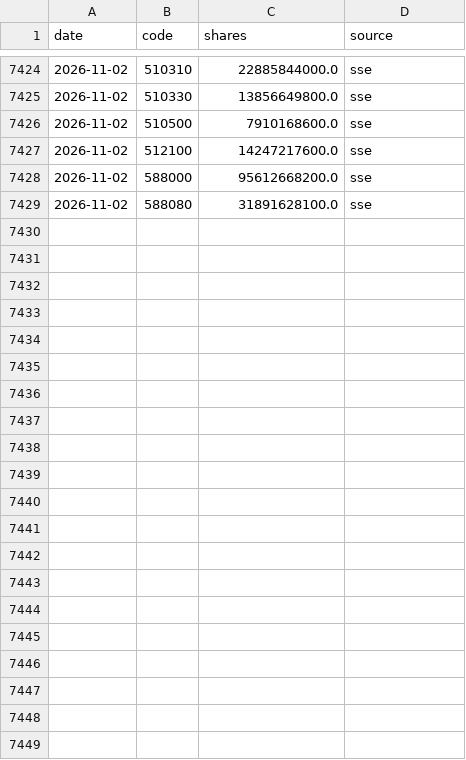
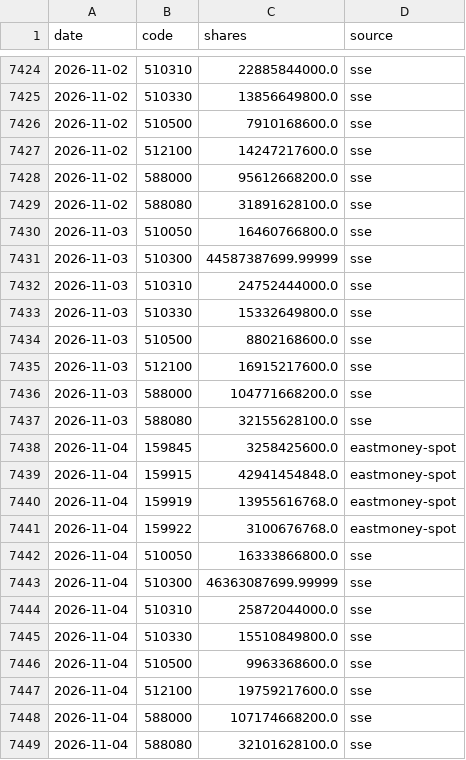
Before and after one commit to davidwang0116/Chinese-Equity-Mood-and-National-Team-Dashboard, a CSV file: data/etf_shares.csv, drawn as a sheet; only a part is shown, gaps mark what is left out; the diff names each change by its address in the sheet, - before the commit and + after, or states it on an @@ line.

```diff
--- a/data/etf_shares.csv
+++ b/data/etf_shares.csv
+row 7430: 2026-11-03 | 510050 | 16460766800.0 | sse
+row 7431: 2026-11-03 | 510300 | 44587387699.99999 | sse
+row 7432: 2026-11-03 | 510310 | 24752444000.0 | sse
+row 7433: 2026-11-03 | 510330 | 15332649800.0 | sse
+row 7434: 2026-11-03 | 510500 | 8802168600.0 | sse
+row 7435: 2026-11-03 | 512100 | 16915217600.0 | sse
+row 7436: 2026-11-03 | 588000 | 104771668200.0 | sse
+row 7437: 2026-11-03 | 588080 | 32155628100.0 | sse
+row 7438: 2026-11-04 | 159845 | 3258425600.0 | eastmoney-spot
+row 7439: 2026-11-04 | 159915 | 42941454848.0 | eastmoney-spot
+row 7440: 2026-11-04 | 159919 | 13955616768.0 | eastmoney-spot
+row 7441: 2026-11-04 | 159922 | 3100676768.0 | eastmoney-spot
+row 7442: 2026-11-04 | 510050 | 16333866800.0 | sse
+row 7443: 2026-11-04 | 510300 | 46363087699.99999 | sse
+row 7444: 2026-11-04 | 510310 | 25872044000.0 | sse
+row 7445: 2026-11-04 | 510330 | 15510849800.0 | sse
+row 7446: 2026-11-04 | 510500 | 9963368600.0 | sse
+row 7447: 2026-11-04 | 512100 | 19759217600.0 | sse
+row 7448: 2026-11-04 | 588000 | 107174668200.0 | sse
+row 7449: 2026-11-04 | 588080 | 32101628100.0 | sse
```
Also changed, not shown: data/index_csi1000.csv, data/index_csi300.csv, 18 other files.
